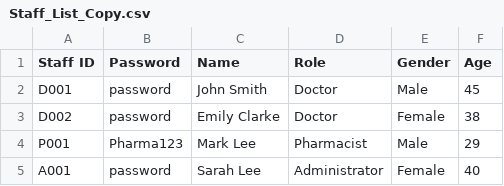
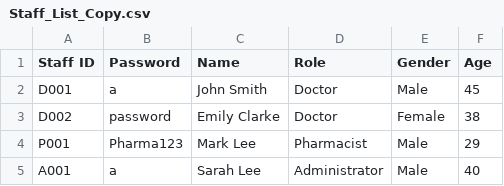
Before and after one commit to keechongwei/SC2002, a CSV file: Staff_List_Copy.csv, drawn as a sheet.

```diff
--- a/Staff_List_Copy.csv
+++ b/Staff_List_Copy.csv
@@ -1,5 +1,5 @@
 Staff ID; Password ; Name ; Role ; Gender ; Age
-D001;password;John Smith;Doctor;Male;45
+D001;a;John Smith;Doctor;Male;45
 D002;password;Emily Clarke;Doctor;Female;38
 P001;Pharma123;Mark Lee;Pharmacist;Male;29
-A001;password;Sarah Lee;Administrator;Female;40
+A001;a;Sarah Lee;Administrator;Male;40
```
Also changed, not shown: 38 other files.
